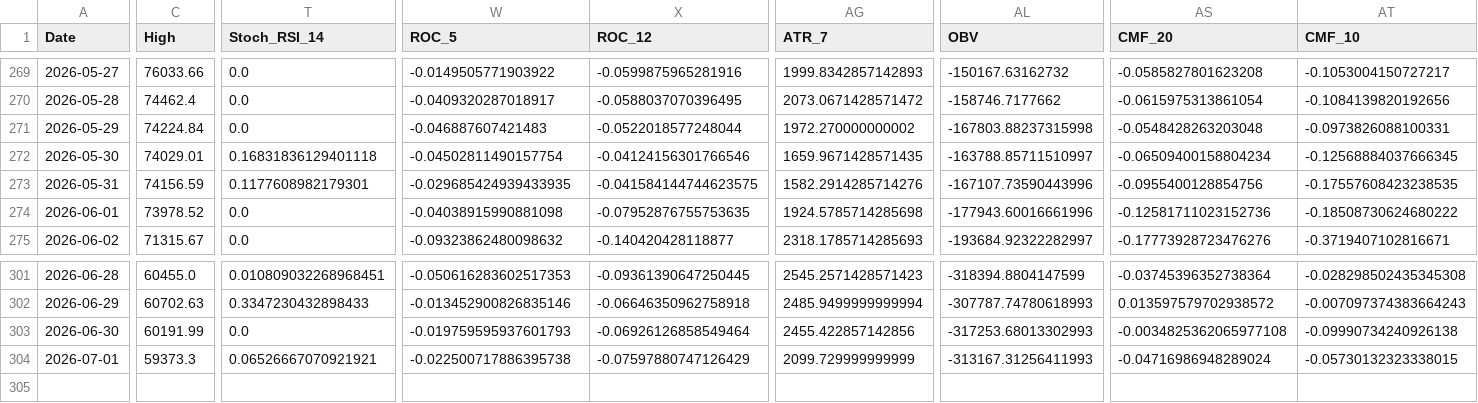
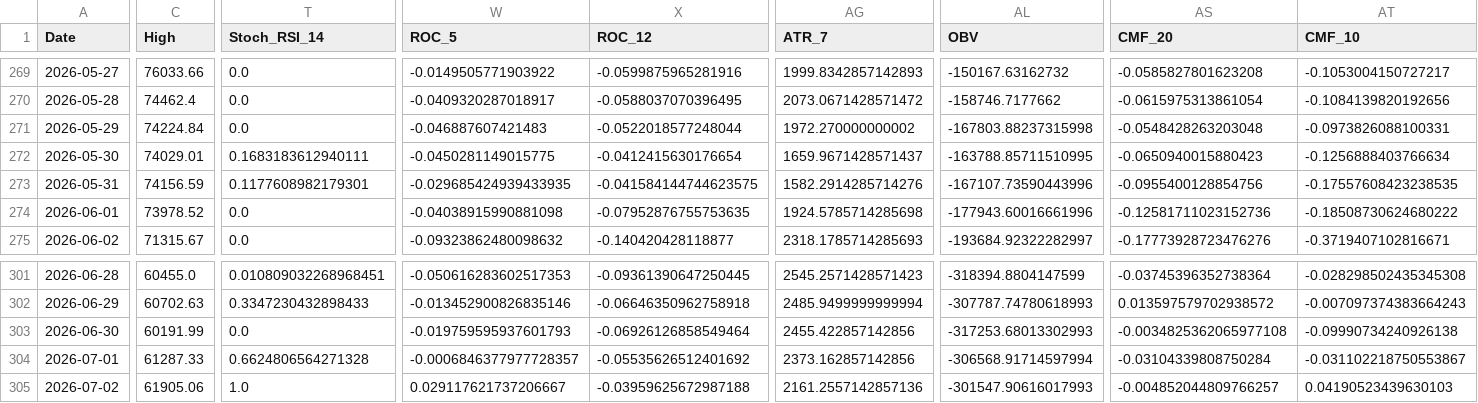
Before and after one commit to JintaoLiuorJoey/coinbase-ohlcv-data, a CSV file: data/BTC_aggregated.csv, drawn as a sheet; only a part is shown, gaps mark what is left out; rows hold the shown columns only; the diff covers the shown part only; the diff names each change by its address in the sheet, - before the commit and + after, or states it on an @@ line.

```diff
--- a/data/BTC_aggregated.csv
+++ b/data/BTC_aggregated.csv
-T272 (Stoch_RSI_14): 0.16831836129401118
+T272 (Stoch_RSI_14): 0.1683183612940111
-W272 (ROC_5): -0.04502811490157754
+W272 (ROC_5): -0.0450281149015775
-X272 (ROC_12): -0.04124156301766546
+X272 (ROC_12): -0.0412415630176654
-AG272 (ATR_7): 1659.9671428571435
+AG272 (ATR_7): 1659.9671428571437
-AL272 (OBV): -163788.85711510997
+AL272 (OBV): -163788.85711510995
-AS272 (CMF_20): -0.06509400158804234
+AS272 (CMF_20): -0.0650940015880423
-AT272 (CMF_10): -0.12568884037666345
+AT272 (CMF_10): -0.1256888403766634
-C304 (High): 59373.3
+C304 (High): 61287.33
-T304 (Stoch_RSI_14): 0.06526667070921921
+T304 (Stoch_RSI_14): 0.6624806564271328
-W304 (ROC_5): -0.022500717886395738
+W304 (ROC_5): -0.0006846377977728357
-X304 (ROC_12): -0.07597880747126429
+X304 (ROC_12): -0.05535626512401692
-AG304 (ATR_7): 2099.729999999999
+AG304 (ATR_7): 2373.162857142856
-AL304 (OBV): -313167.31256411993
+AL304 (OBV): -306568.91714597994
-AS304 (CMF_20): -0.04716986948289024
+AS304 (CMF_20): -0.03104339808750284
-AT304 (CMF_10): -0.05730132323338015
+AT304 (CMF_10): -0.031102218750553867
+row 305: 2026-07-02 | 61905.06 | 1.0 | 0.029117621737206667 | -0.03959625672987188 | 2161.2557142857136 | -301547.90616017993 | -0.004852044809766257 | 0.04190523439630103
```
Also changed, not shown: 31 edited cells elsewhere in this file, data/ETH_aggregated.csv, data/XRP_aggregated.csv.
